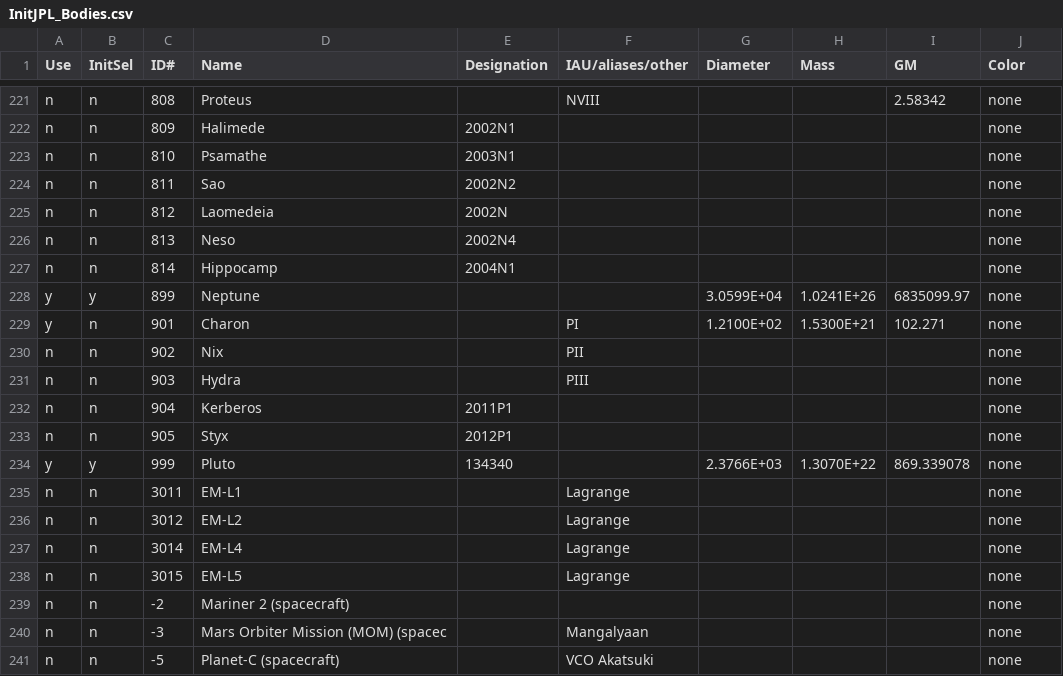
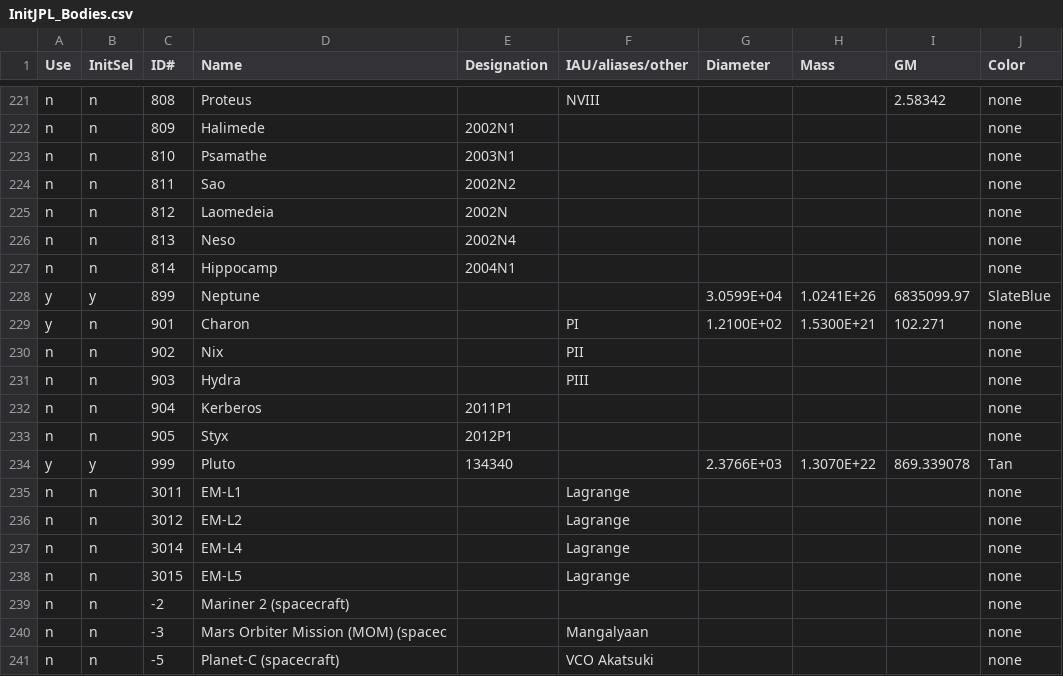
Before and after one commit to WoodManEXP/OrbitalSimOpenGL, a CSV file: InitJPL_Bodies.csv, drawn as a sheet; only a part is shown, gaps mark what is left out; the diff covers the shown part only.

Commit message:
More on placing body color in .csv and .json files rather than hard-coded in SimBody.

```diff
--- a/InitJPL_Bodies.csv
+++ b/InitJPL_Bodies.csv
@@ -227,3 +227,3 @@ n,n,813,Neso,2002N4,,,,,none
 n,n,814,Hippocamp,2004N1,,,,,none
-y,y,899,Neptune,,,3.0599E+04,1.0241E+26,6835099.97,none
+y,y,899,Neptune,,,3.0599E+04,1.0241E+26,6835099.97,SlateBlue
 y,n,901,Charon,,PI,1.2100E+02,1.5300E+21,102.271,none
@@ -233,3 +233,3 @@ n,n,904,Kerberos,2011P1,,,,,none
 n,n,905,Styx,2012P1,,,,,none
-y,y,999,Pluto,134340,,2.3766E+03,1.3070E+22,869.339078,none
+y,y,999,Pluto,134340,,2.3766E+03,1.3070E+22,869.339078,Tan
 n,n,3011,EM-L1,,Lagrange,,,,none
```
Also changed, not shown: 11 edited cells elsewhere in this file, 11 other files.
